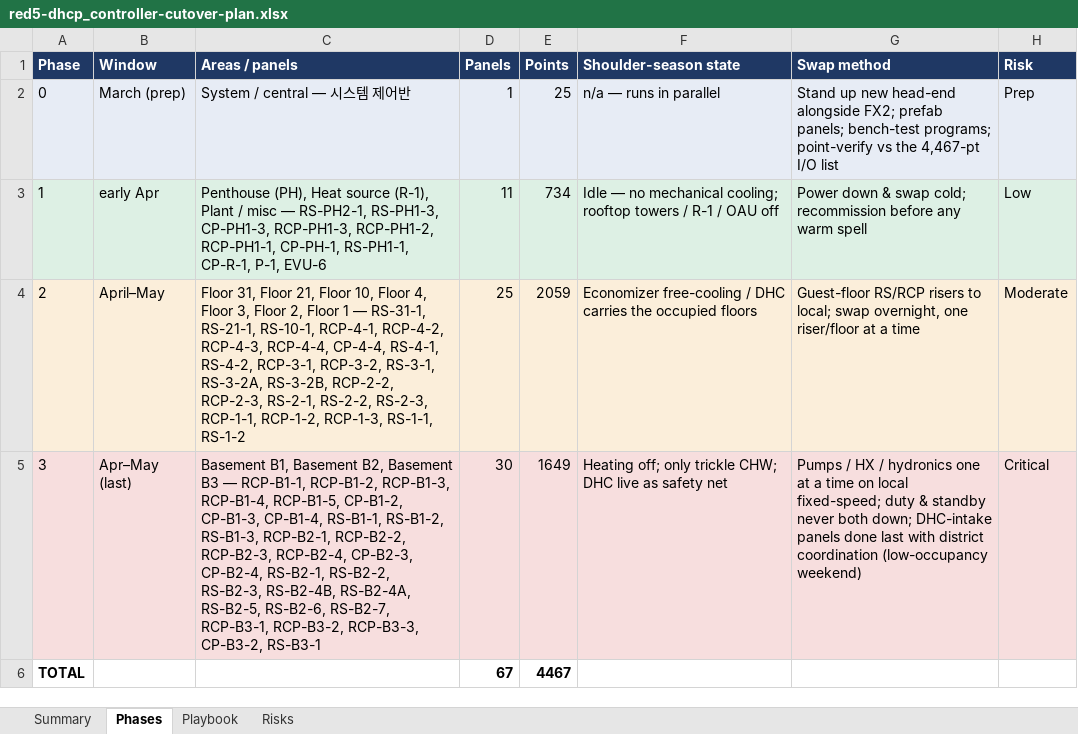
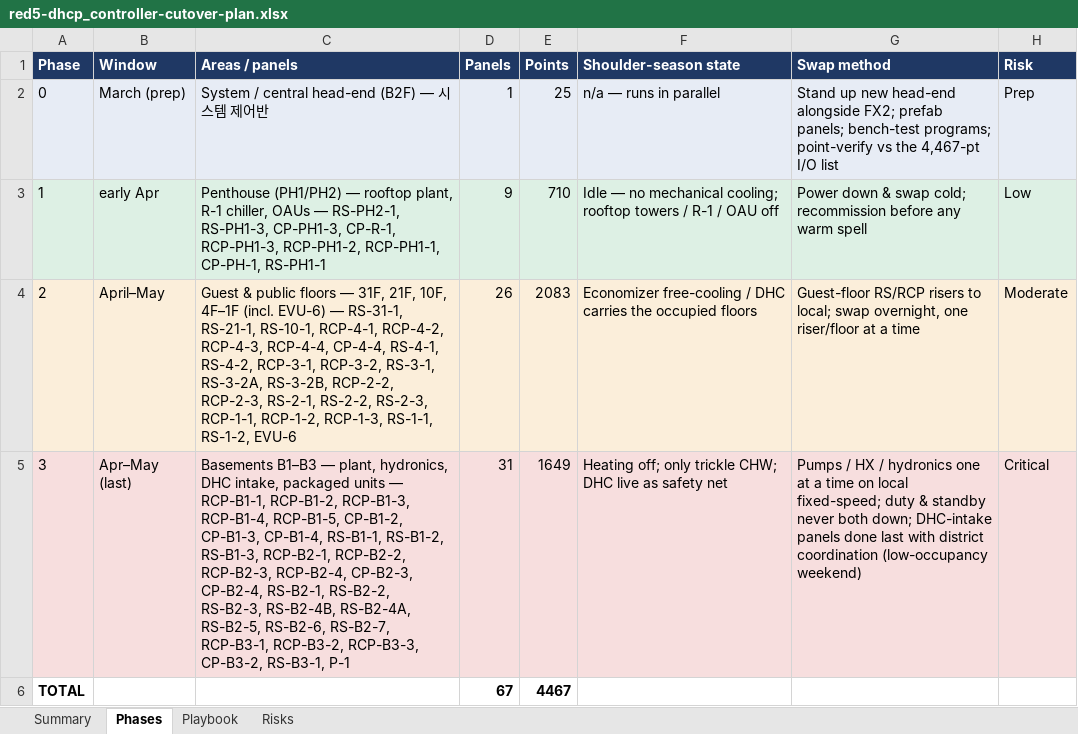
Before and after one commit to mason96924/red5-dhcp, an Excel workbook: exports/red5-dhcp_controller-cutover-plan.xlsx, sheet Phases, drawn as a sheet; values as stored, in another font and other column widths than the file's, no borders; the diff names each change by its address in the sheet, - before the commit and + after, or states it on an @@ line.

```diff
--- a/exports/red5-dhcp_controller-cutover-plan.xlsx (sheet Phases)
+++ b/exports/red5-dhcp_controller-cutover-plan.xlsx (sheet Phases)
-C2 (Areas / panels): System / central — 시스템 제어반
+C2 (Areas / panels): System / central head-end (B2F) — 시스템 제어반
-C3 (Areas / panels): Penthouse (PH), Heat source (R-1), Plant / misc — RS-PH2-1, RS-PH1-3, CP-PH1-3, RCP-PH1-3, RCP-PH1-2, RCP-PH1-1, CP-PH-1, RS-PH1-1, CP-R-1, P-1, EVU-6
+C3 (Areas / panels): Penthouse (PH1/PH2) — rooftop plant, R-1 chiller, OAUs — RS-PH2-1, RS-PH1-3, CP-PH1-3, CP-R-1, RCP-PH1-3, RCP-PH1-2, RCP-PH1-1, CP-PH-1, RS-PH1-1
-D3 (Panels): 11
+D3 (Panels): 9
-E3 (Points): 734
+E3 (Points): 710
-C4 (Areas / panels): Floor 31, Floor 21, Floor 10, Floor 4, Floor 3, Floor 2, Floor 1 — RS-31-1, RS-21-1, RS-10-1, RCP-4-1, RCP-4-2, RCP-4-3, RCP-4-4, CP-4-4, RS-4-1, RS-4-2, RCP-3-1, RCP-3-2, RS-3-1, RS-3-2A, RS-3-2B, RCP-2-2, RCP-2-3, RS-2-1, RS-2-2, RS-2-3, RCP-1-1, RCP-1-2, RCP-1-3, RS-1-1, RS-1-2
+C4 (Areas / panels): Guest & public floors — 31F, 21F, 10F, 4F–1F (incl. EVU-6) — RS-31-1, RS-21-1, RS-10-1, RCP-4-1, RCP-4-2, RCP-4-3, RCP-4-4, CP-4-4, RS-4-1, RS-4-2, RCP-3-1, RCP-3-2, RS-3-1, RS-3-2A, RS-3-2B, RCP-2-2, RCP-2-3, RS-2-1, RS-2-2, RS-2-3, RCP-1-1, RCP-1-2, RCP-1-3, RS-1-1, RS-1-2, EVU-6
-D4 (Panels): 25
+D4 (Panels): 26
-E4 (Points): 2059
+E4 (Points): 2083
-C5 (Areas / panels): Basement B1, Basement B2, Basement B3 — RCP-B1-1, RCP-B1-2, RCP-B1-3, RCP-B1-4, RCP-B1-5, CP-B1-2, CP-B1-3, CP-B1-4, RS-B1-1, RS-B1-2, RS-B1-3, RCP-B2-1, RCP-B2-2, RCP-B2-3, RCP-B2-4, CP-B2-3, CP-B2-4, RS-B2-1, RS-B2-2, RS-B2-3, RS-B2-4B, RS-B2-4A, RS-B2-5, RS-B2-6, RS-B2-7, RCP-B3-1, RCP-B3-2, RCP-B3-3, CP-B3-2, RS-B3-1
+C5 (Areas / panels): Basements B1–B3 — plant, hydronics, DHC intake, packaged units — RCP-B1-1, RCP-B1-2, RCP-B1-3, RCP-B1-4, RCP-B1-5, CP-B1-2, CP-B1-3, CP-B1-4, RS-B1-1, RS-B1-2, RS-B1-3, RCP-B2-1, RCP-B2-2, RCP-B2-3, RCP-B2-4, CP-B2-3, CP-B2-4, RS-B2-1, RS-B2-2, RS-B2-3, RS-B2-4B, RS-B2-4A, RS-B2-5, RS-B2-6, RS-B2-7, RCP-B3-1, RCP-B3-2, RCP-B3-3, CP-B3-2, RS-B3-1, P-1
-D5 (Panels): 30
+D5 (Panels): 31
```
Also changed, not shown: exports/Red5-DHCP-Panels-IO.xlsx, exports/red5-dhcp_commissioning.xlsx, 11 other files.
